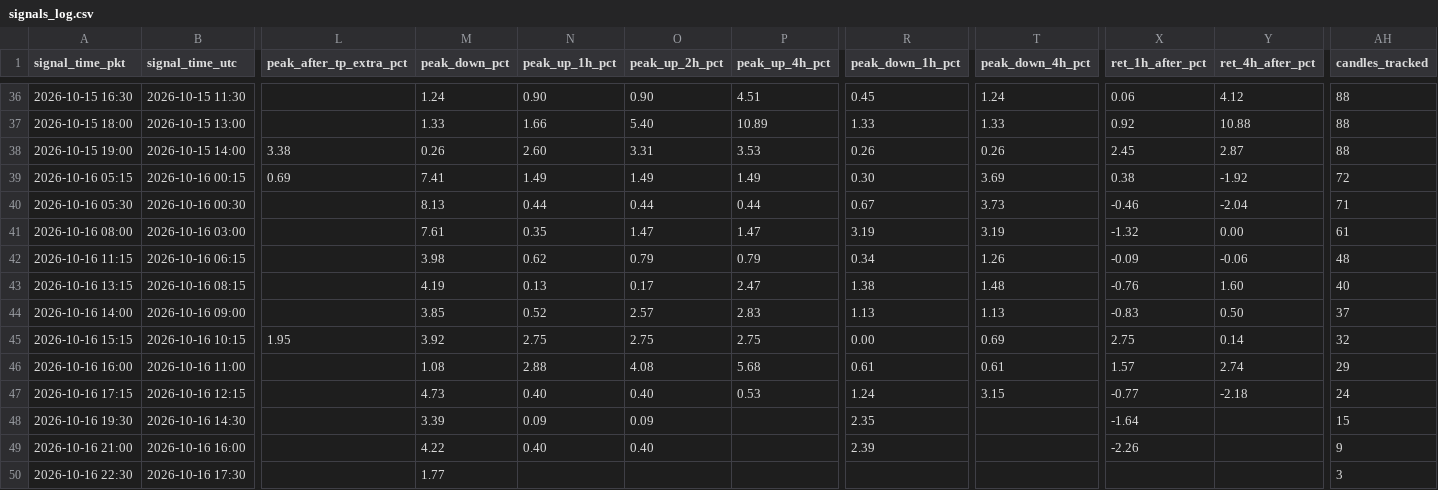
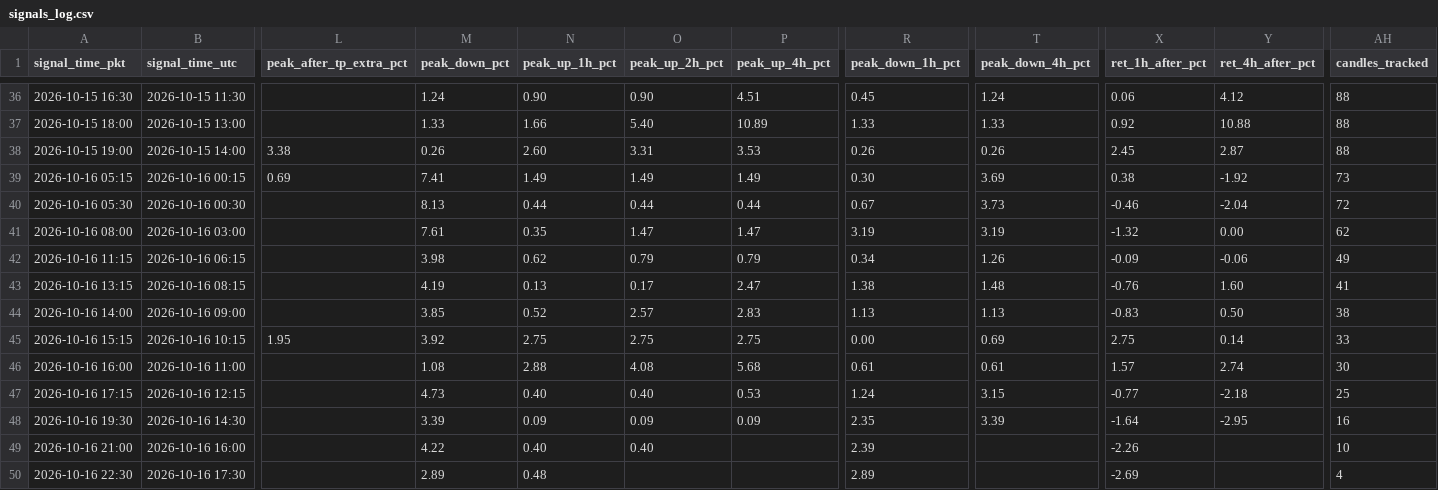
Before and after one commit to yasirhabib01399/bitget-scanner, a CSV file: signals_log.csv, drawn as a sheet; only a part is shown, gaps mark what is left out; the diff names each change by its address in the sheet, - before the commit and + after, or states it on an @@ line.

Commit message:
Update signals_log.csv [skip ci]

```diff
--- a/signals_log.csv
+++ b/signals_log.csv
-AH39 (candles_tracked): 72
+AH39 (candles_tracked): 73
-AH40 (candles_tracked): 71
+AH40 (candles_tracked): 72
-AH41 (candles_tracked): 61
+AH41 (candles_tracked): 62
-AH42 (candles_tracked): 48
+AH42 (candles_tracked): 49
-AH43 (candles_tracked): 40
+AH43 (candles_tracked): 41
-AH44 (candles_tracked): 37
+AH44 (candles_tracked): 38
-AH45 (candles_tracked): 32
+AH45 (candles_tracked): 33
-AH46 (candles_tracked): 29
+AH46 (candles_tracked): 30
-AH47 (candles_tracked): 24
+AH47 (candles_tracked): 25
-P48 (peak_up_4h_pct): (empty)
+P48 (peak_up_4h_pct): 0.09
-T48 (peak_down_4h_pct): (empty)
+T48 (peak_down_4h_pct): 3.39
-Y48 (ret_4h_after_pct): (empty)
+Y48 (ret_4h_after_pct): -2.95
-AH48 (candles_tracked): 15
+AH48 (candles_tracked): 16
-AH49 (candles_tracked): 9
+AH49 (candles_tracked): 10
-M50 (peak_down_pct): 1.77
+M50 (peak_down_pct): 2.89
-N50 (peak_up_1h_pct): (empty)
+N50 (peak_up_1h_pct): 0.48
-R50 (peak_down_1h_pct): (empty)
+R50 (peak_down_1h_pct): 2.89
-X50 (ret_1h_after_pct): (empty)
+X50 (ret_1h_after_pct): -2.69
-AH50 (candles_tracked): 3
+AH50 (candles_tracked): 4
```
